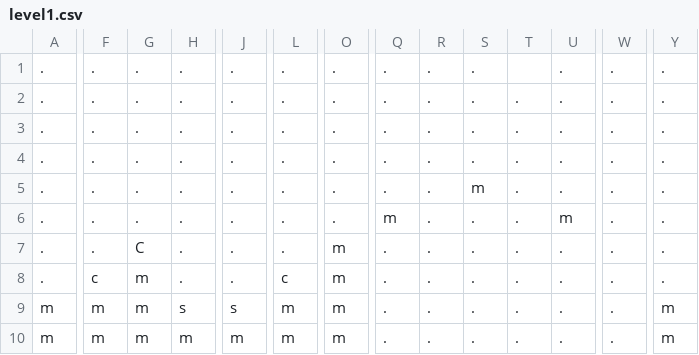
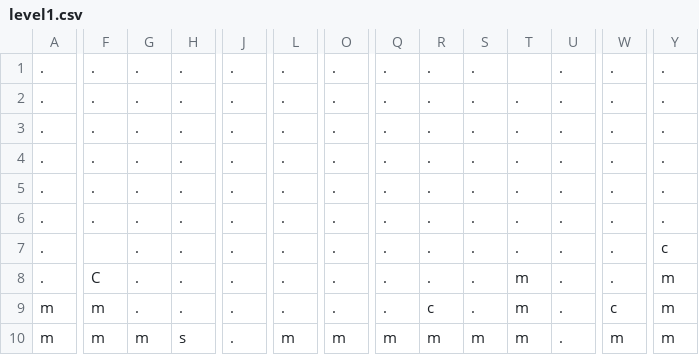
Before and after one commit to beatriceliang/RustyHeart, a CSV file: levels/level1.csv, drawn as a sheet; only a part is shown, gaps mark what is left out; the diff covers the shown part only; the diff names each change by its address in the sheet, - before the commit and + after, or states it on an @@ line.

Commit message:
new level

```diff
--- a/levels/level1.csv
+++ b/levels/level1.csv
-S5: m
+S5: .
-Q6: m
+Q6: .
-U6: m
+U6: .
-F7: .
+F7: (empty)
-G7: C
+G7: .
-O7:O9: m
+O7:O9: .
-Y7: .
+Y7: c
-F8: c
+F8: C
-G8:G9: m
+G8:G9: .
-L8: c
+L8: .
-T8:T10: .
+T8:T10: m
-Y8: .
+Y8: m
-H9: s
+H9: .
-J9: s
+J9: .
-L9: m
+L9: .
-R9: .
+R9: c
-W9: .
+W9: c
-H10: m
+H10: s
-J10: m
+J10: .
-Q10: .
+Q10: m
-R10: .
+R10: m
-S10: .
+S10: m
-W10: .
+W10: m
```
Also changed, not shown: 3 edited cells elsewhere in this file, 5 other files.
